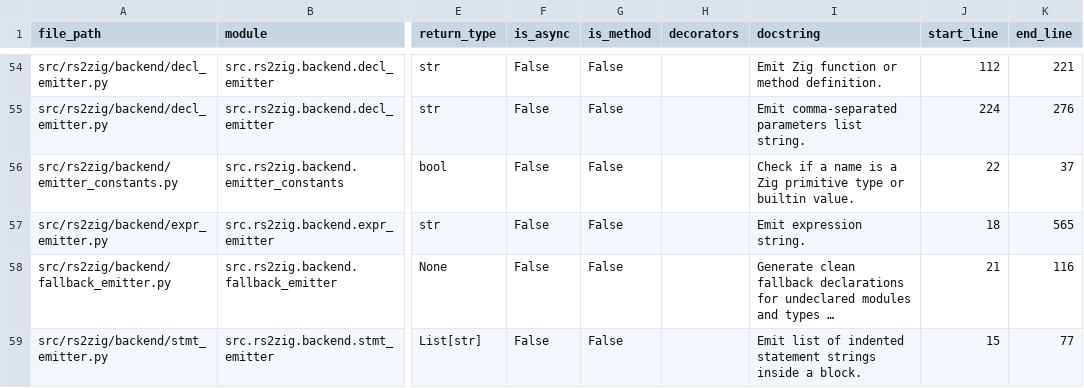
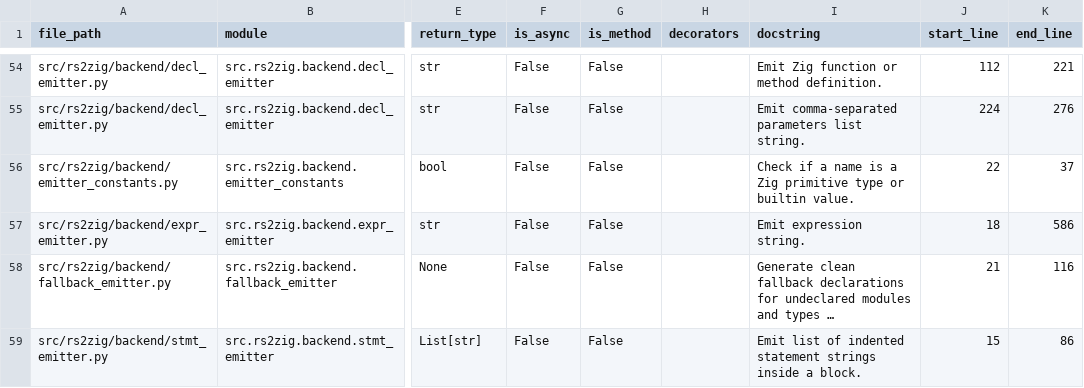
Before and after one commit to DaikyXendo/rs2zig, a CSV file: data/rs2zig/function.csv, drawn as a sheet; only a part is shown, gaps mark what is left out; long unchanged cells end in …; the diff covers the shown part only; the diff names each change by its address in the sheet, - before the commit and + after, or states it on an @@ line.

Commit message:
Multi-line Block Statement Flattening Flaw

```diff
--- a/data/rs2zig/function.csv
+++ b/data/rs2zig/function.csv
-K57 (end_line): 565
+K57 (end_line): 586
-K59 (end_line): 77
+K59 (end_line): 86
```
Also changed, not shown: 5 added rows and 4 edited cells elsewhere in this file, data/rs2zig/class.csv, data/rs2zig/file.csv, 7 other files.
